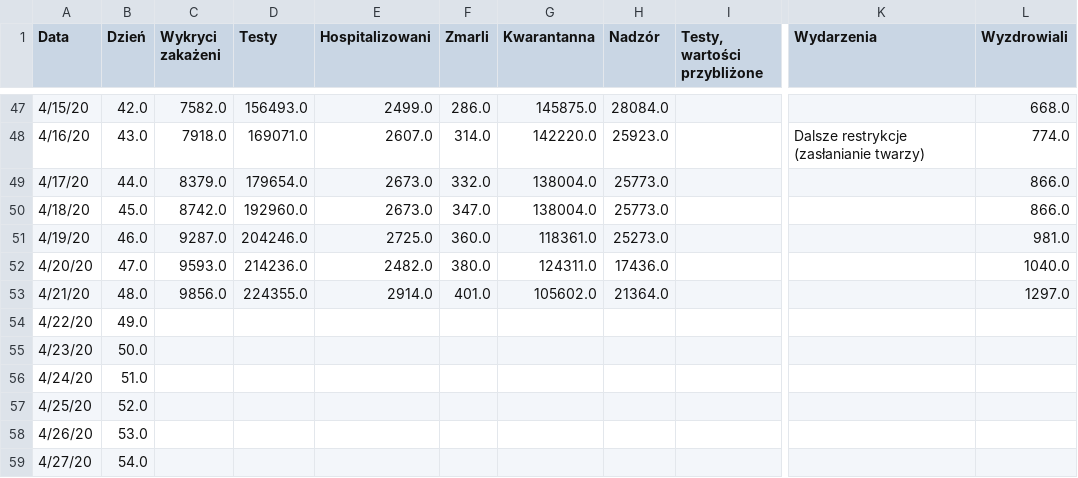
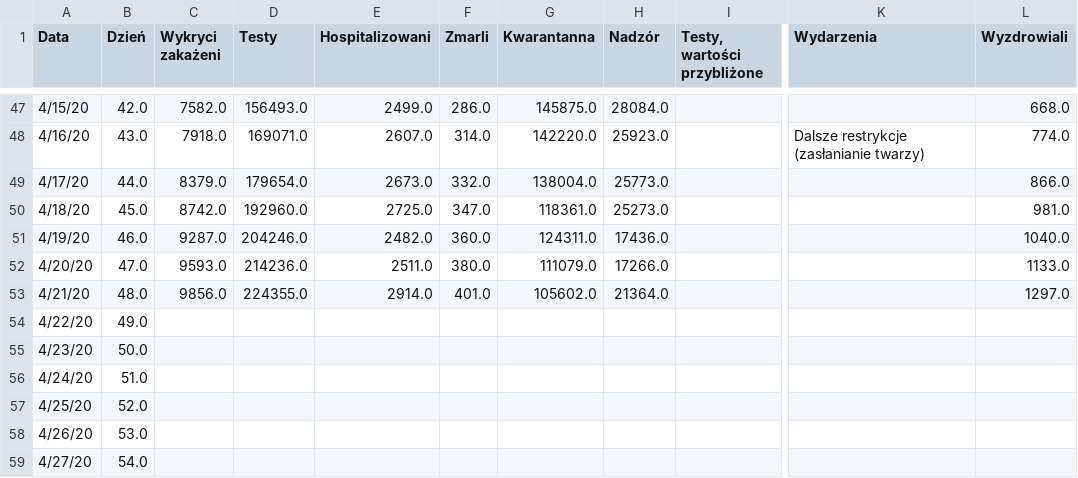
Before and after one commit to anuszka/COVID-19-MZ_GOV_PL, a CSV file: data/cor.2020.04.21.csv, drawn as a sheet; only a part is shown, gaps mark what is left out; the diff names each change by its address in the sheet, - before the commit and + after, or states it on an @@ line.

Commit message:
update

```diff
--- a/data/cor.2020.04.21.csv
+++ b/data/cor.2020.04.21.csv
-E50 (Hospitalizowani): 2673.0
+E50 (Hospitalizowani): 2725.0
-G50 (Kwarantanna): 138004.0
+G50 (Kwarantanna): 118361.0
-H50 (Nadzór): 25773.0
+H50 (Nadzór): 25273.0
-L50 (Wyzdrowiali): 866.0
+L50 (Wyzdrowiali): 981.0
-E51 (Hospitalizowani): 2725.0
+E51 (Hospitalizowani): 2482.0
-G51 (Kwarantanna): 118361.0
+G51 (Kwarantanna): 124311.0
-H51 (Nadzór): 25273.0
+H51 (Nadzór): 17436.0
-L51 (Wyzdrowiali): 981.0
+L51 (Wyzdrowiali): 1040.0
-E52 (Hospitalizowani): 2482.0
+E52 (Hospitalizowani): 2511.0
-G52 (Kwarantanna): 124311.0
+G52 (Kwarantanna): 111079.0
-H52 (Nadzór): 17436.0
+H52 (Nadzór): 17266.0
-L52 (Wyzdrowiali): 1040.0
+L52 (Wyzdrowiali): 1133.0
```
